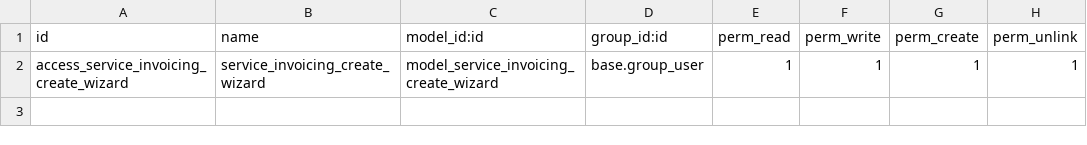
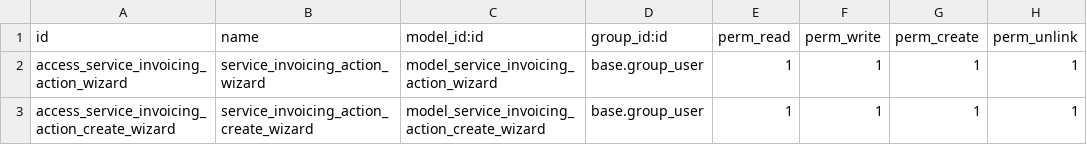
Before and after one commit to somcomunitats-coop/odoo-ec, a CSV file: energy_communities_service_invoicing/security/ir.model.access.csv, drawn as a sheet.

Commit message:
[WIP] 🚧 service-invoicing module

```diff
--- a/energy_communities_service_invoicing/security/ir.model.access.csv
+++ b/energy_communities_service_invoicing/security/ir.model.access.csv
@@ -1,2 +1,3 @@
 id,name,model_id:id,group_id:id,perm_read,perm_write,perm_create,perm_unlink
-access_service_invoicing_create_wizard,service_invoicing_create_wizard,model_service_invoicing_create_wizard,base.group_user,1,1,1,1
+access_service_invoicing_action_wizard,service_invoicing_action_wizard,model_service_invoicing_action_wizard,base.group_user,1,1,1,1
+access_service_invoicing_action_create_wizard,service_invoicing_action_create_wizard,model_service_invoicing_action_create_wizard,base.group_user,1,1,1,1
```
Also changed, not shown: 15 other files.
